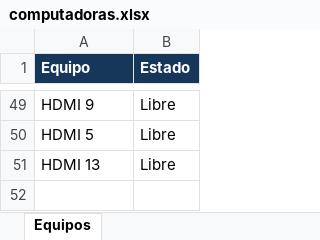
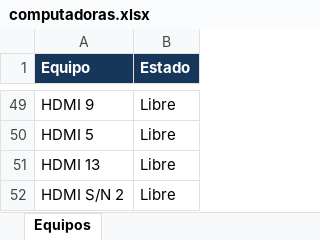
Before and after one commit to lpreghenella-dev/Disponibilidad_ceibalita, an Excel workbook: computadoras.xlsx, sheet Equipos, drawn as a sheet; only a part is shown, gaps mark what is left out; values as stored, in another font and other column widths than the file's, no borders; the diff names each change by its address in the sheet, - before the commit and + after, or states it on an @@ line.

Commit message:
Actualización automática de disponibilidad

```diff
--- a/computadoras.xlsx (sheet Equipos)
+++ b/computadoras.xlsx (sheet Equipos)
+row 52: HDMI S/N 2 | Libre
```
